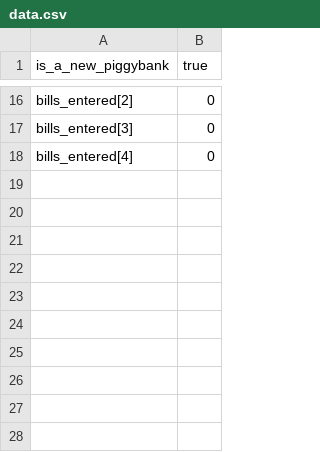
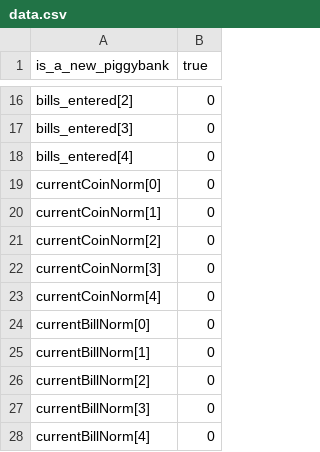
Before and after one commit to JhersonCastro/PiggyBank, a CSV file: data.csv, drawn as a sheet; only a part is shown, gaps mark what is left out.

```diff
--- a/data.csv
+++ b/data.csv
@@ -18 +18,11 @@ bills_entered[3],0
 bills_entered[4],0
+currentCoinNorm[0],0
+currentCoinNorm[1],0
+currentCoinNorm[2],0
+currentCoinNorm[3],0
+currentCoinNorm[4],0
+currentBillNorm[0],0
+currentBillNorm[1],0
+currentBillNorm[2],0
+currentBillNorm[3],0
+currentBillNorm[4],0
```
Also changed, not shown: trans.csv, 11 other files.
